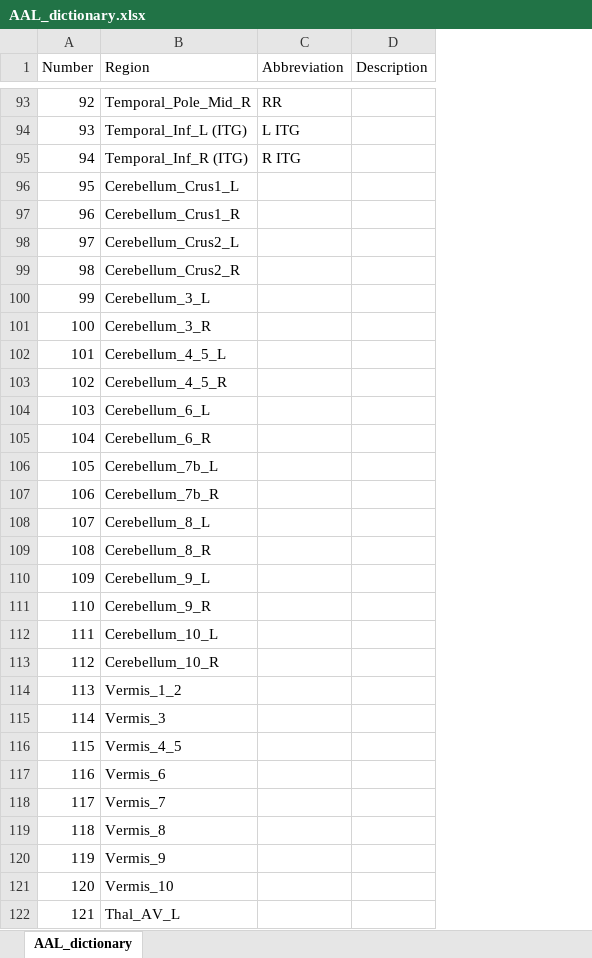
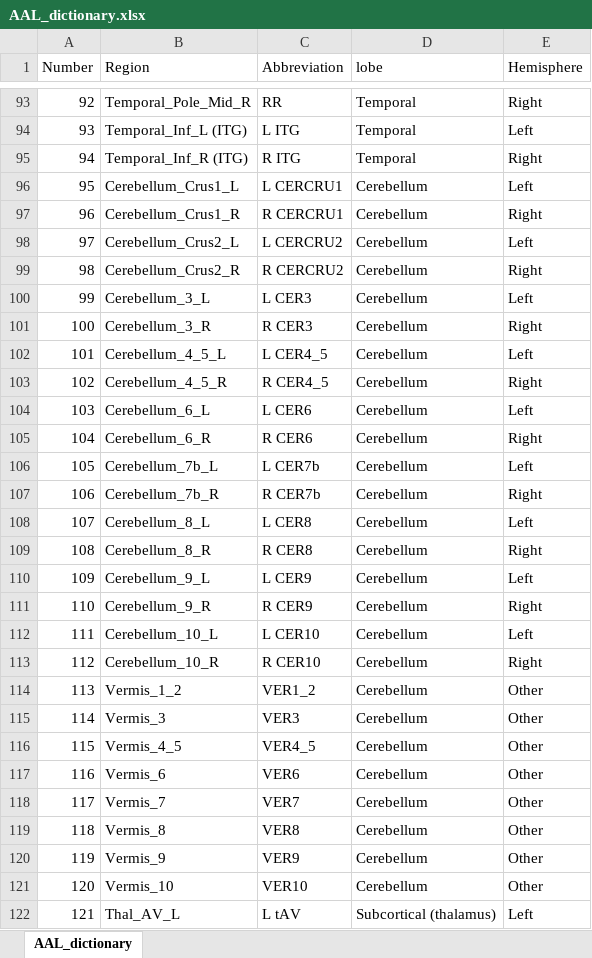
Before and after one commit to rhernandez00/dog_brain_toolkit, an Excel workbook: Atlas/Hum/AAL_dictionary.xlsx, sheet AAL_dictionary, drawn as a sheet; only a part is shown, gaps mark what is left out; values as stored, in another font and other column widths than the file's, no borders; removed rows and columns are numbered as before the commit, all else as after; the diff covers the shown part only; the diff names each change by its address in the sheet, - before the commit and + after, or states it on an @@ line.

```diff
--- a/Atlas/Hum/AAL_dictionary.xlsx (sheet AAL_dictionary)
+++ b/Atlas/Hum/AAL_dictionary.xlsx (sheet AAL_dictionary)
-column D (Description), empty
+column D (lobe), rows 93-122: Temporal | Temporal | Temporal | Cerebellum | Cerebellum | Cerebellum | Cerebellum | Cerebellum | Cerebellum | Cerebellum | Cerebellum | Cerebellum | Cerebellum | Cerebellum | Cerebellum | Cerebellum | Cerebellum | Cerebellum | Cerebellum | Cerebellum | Cerebellum | Cerebellum | Cerebellum | Cerebellum | Cerebellum | Cerebellum | Cerebellum | Cerebellum | Cerebellum | Subcortical (thalamus)
+column E (Hemisphere), rows 93-122: Right | Left | Right | Left | Right | Left | Right | Left | Right | Left | Right | Left | Right | Left | Right | Left | Right | Left | Right | Left | Right | Other | Other | Other | Other | Other | Other | Other | Other | Left
-C96 (Abbreviation): (empty)
+C96 (Abbreviation): L CERCRU1
-C97 (Abbreviation): (empty)
+C97 (Abbreviation): R CERCRU1
-C98 (Abbreviation): (empty)
+C98 (Abbreviation): L CERCRU2
-C99 (Abbreviation): (empty)
+C99 (Abbreviation): R CERCRU2
-C100 (Abbreviation): (empty)
+C100 (Abbreviation): L CER3
-C101 (Abbreviation): (empty)
+C101 (Abbreviation): R CER3
-C102 (Abbreviation): (empty)
+C102 (Abbreviation): L CER4_5
-C103 (Abbreviation): (empty)
+C103 (Abbreviation): R CER4_5
-C104 (Abbreviation): (empty)
+C104 (Abbreviation): L CER6
-C105 (Abbreviation): (empty)
+C105 (Abbreviation): R CER6
-C106 (Abbreviation): (empty)
+C106 (Abbreviation): L CER7b
-C107 (Abbreviation): (empty)
+C107 (Abbreviation): R CER7b
-C108 (Abbreviation): (empty)
+C108 (Abbreviation): L CER8
-C109 (Abbreviation): (empty)
+C109 (Abbreviation): R CER8
-C110 (Abbreviation): (empty)
+C110 (Abbreviation): L CER9
-C111 (Abbreviation): (empty)
+C111 (Abbreviation): R CER9
-C112 (Abbreviation): (empty)
+C112 (Abbreviation): L CER10
-C113 (Abbreviation): (empty)
+C113 (Abbreviation): R CER10
-C114 (Abbreviation): (empty)
+C114 (Abbreviation): VER1_2
-C115 (Abbreviation): (empty)
+C115 (Abbreviation): VER3
-C116 (Abbreviation): (empty)
+C116 (Abbreviation): VER4_5
-C117 (Abbreviation): (empty)
+C117 (Abbreviation): VER6
-C118 (Abbreviation): (empty)
+C118 (Abbreviation): VER7
-C119 (Abbreviation): (empty)
+C119 (Abbreviation): VER8
-C120 (Abbreviation): (empty)
+C120 (Abbreviation): VER9
-C121 (Abbreviation): (empty)
+C121 (Abbreviation): VER10
-C122 (Abbreviation): (empty)
+C122 (Abbreviation): L tAV
```
Also changed, not shown: 119 edited cells elsewhere in this sheet, 14 other files.
